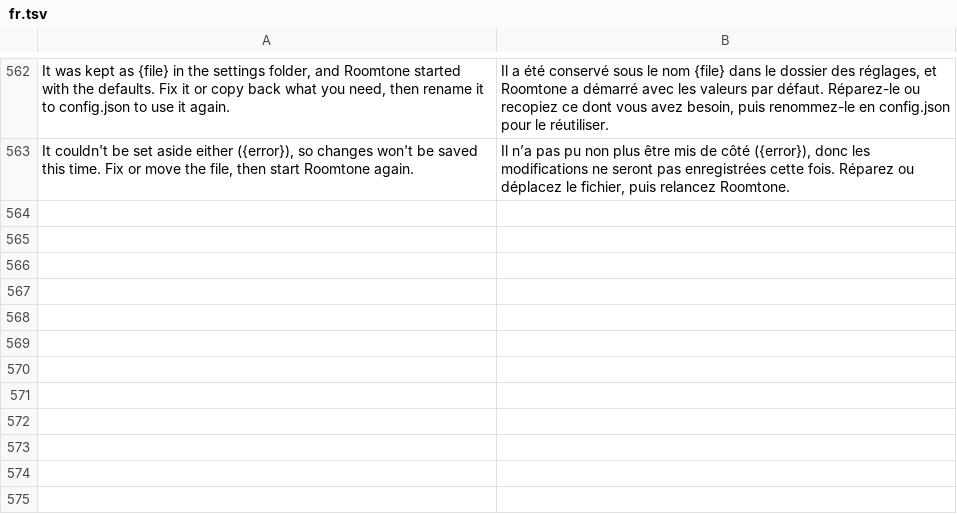
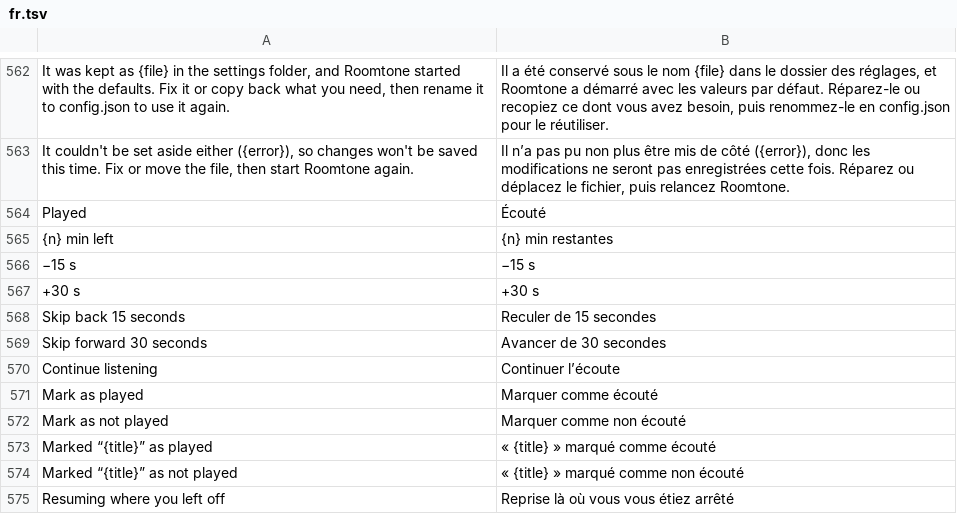
Before and after one commit to ChrispyGee/Roomtone, a TSV file: locales/fr.tsv, drawn as a sheet; only a part is shown, gaps mark what is left out.

```diff
--- a/locales/fr.tsv
+++ b/locales/fr.tsv
@@ -563 +563,13 @@ It was kept as {file} in the settings folder, and Roomtone started with the defa
 It couldn't be set aside either ({error}), so changes won't be saved this time. Fix or move the file, then start Roomtone again.	Il n’a pas pu non plus être mis de côté ({error}), donc les modifications ne seront pas enregistrées cette fois. Réparez ou déplacez le fichier, puis relancez Roomtone.
+Played	Écouté
+{n} min left	{n} min restantes
+−15 s	−15 s
++30 s	+30 s
+Skip back 15 seconds	Reculer de 15 secondes
+Skip forward 30 seconds	Avancer de 30 secondes
+Continue listening	Continuer l’écoute
+Mark as played	Marquer comme écouté
+Mark as not played	Marquer comme non écouté
+Marked “{title}” as played	« {title} » marqué comme écouté
+Marked “{title}” as not played	« {title} » marqué comme non écouté
+Resuming where you left off	Reprise là où vous vous étiez arrêté
```
Also changed, not shown: locales/de.tsv, locales/es.tsv, 12 other files.
